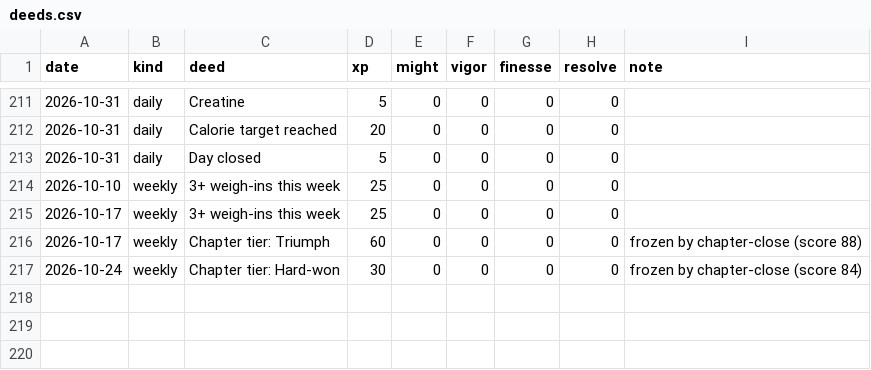
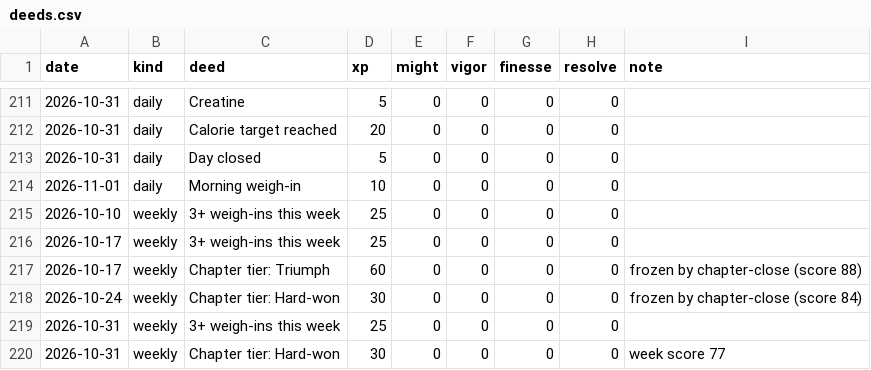
Before and after one commit to bro2jo/leyenda, a CSV file: engine/deeds.csv, drawn as a sheet; only a part is shown, gaps mark what is left out.

```diff
--- a/engine/deeds.csv
+++ b/engine/deeds.csv
@@ -213,2 +213,3 @@ date,kind,deed,xp,might,vigor,finesse,resolve,note
 2026-10-31,daily,Day closed,5,0,0,0,0,
+2026-11-01,daily,Morning weigh-in,10,0,0,0,0,
 2026-10-10,weekly,3+ weigh-ins this week,25,0,0,0,0,
@@ -217 +218,3 @@ date,kind,deed,xp,might,vigor,finesse,resolve,note
 2026-10-24,weekly,Chapter tier: Hard-won,30,0,0,0,0,frozen by chapter-close (score 84)
+2026-10-31,weekly,3+ weigh-ins this week,25,0,0,0,0,
+2026-10-31,weekly,Chapter tier: Hard-won,30,0,0,0,0,week score 77
```
Also changed, not shown: real/logs/nutrition_log.csv, 5 other files.
